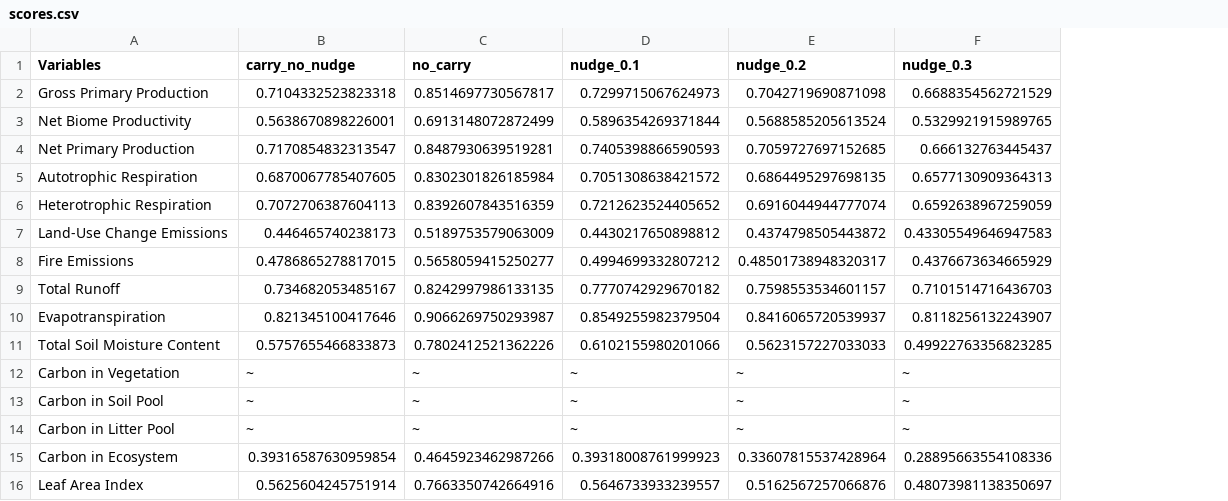
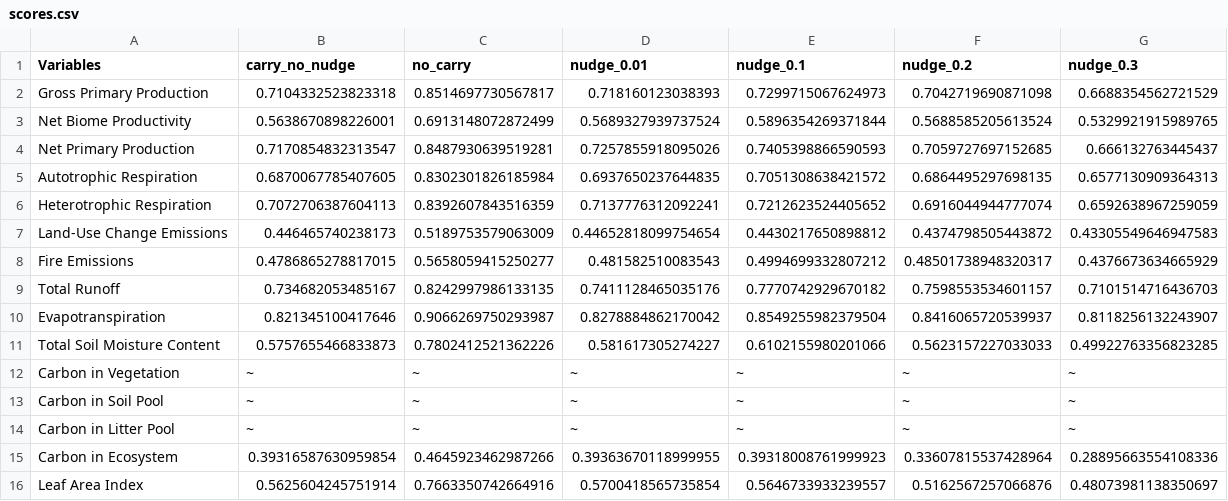
Before and after one commit to EamonOCathain/TRENDY-Emulator, a CSV file: pipeline/3.benchmark/ilamb/nudge_z_adaptive/_build/scores.csv, drawn as a sheet; the diff names each change by its address in the sheet, - before the commit and + after, or states it on an @@ line.

```diff
--- a/pipeline/3.benchmark/ilamb/nudge_z_adaptive/_build/scores.csv
+++ b/pipeline/3.benchmark/ilamb/nudge_z_adaptive/_build/scores.csv
+column D (nudge_0.01), rows 2-16: 0.718160123038393 | 0.5689327939737524 | 0.7257855918095026 | 0.6937650237644835 | 0.7137776312092241 | 0.44652818099754654 | 0.481582510083543 | 0.7411128465035176 | 0.8278884862170042 | 0.581617305274227 | ~ | ~ | ~ | 0.39363670118999955 | 0.5700418565735854
```
Also changed, not shown: pipeline/3.benchmark/ilamb/emulators_vs_ensmean/global/_build/scores.csv, 42 other files.
